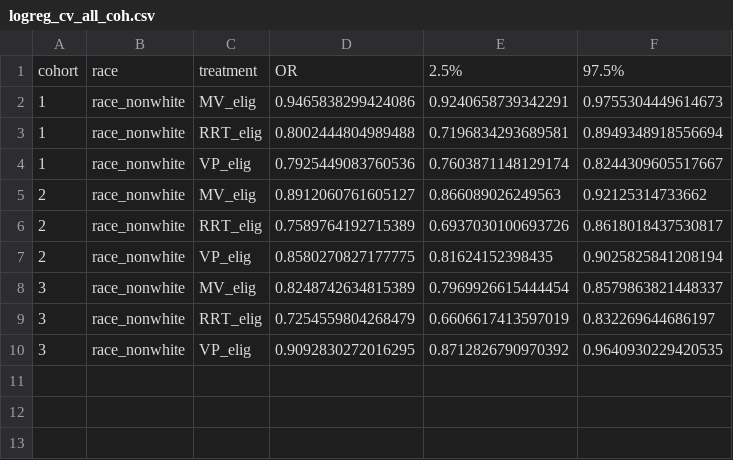
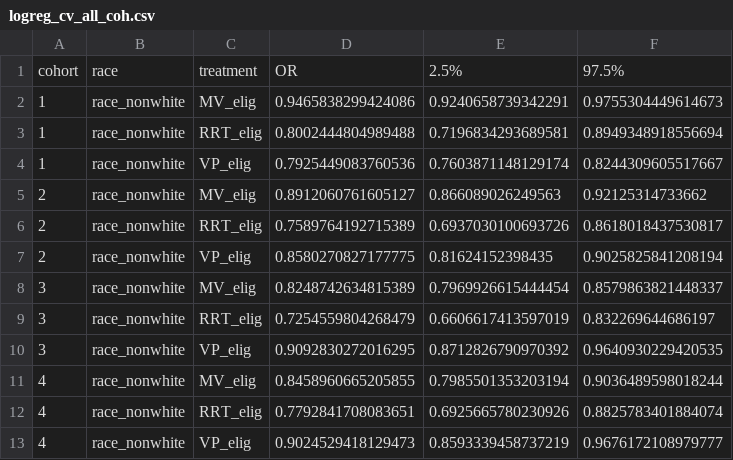
Before and after one commit to joamats/mit-sepsis-tx, a CSV file: results/models/logreg_cv_all_coh.csv, drawn as a sheet.

```diff
--- a/results/models/logreg_cv_all_coh.csv
+++ b/results/models/logreg_cv_all_coh.csv
@@ -10 +10,4 @@ cohort,race,treatment,OR,2.5%,97.5%
 3,race_nonwhite,VP_elig,0.9092830272016295,0.8712826790970392,0.9640930229420535
+4,race_nonwhite,MV_elig,0.8458960665205855,0.7985501353203194,0.9036489598018244
+4,race_nonwhite,RRT_elig,0.7792841708083651,0.6925665780230926,0.8825783401884074
+4,race_nonwhite,VP_elig,0.9024529418129473,0.8593339458737219,0.9676172108979777
```
Also changed, not shown: 1 other file.
